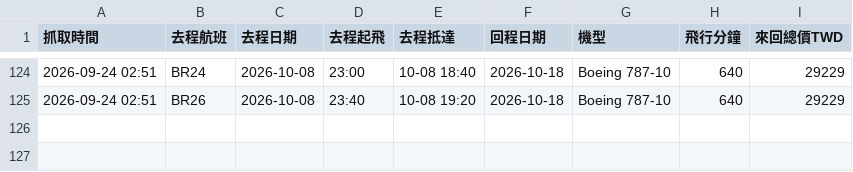
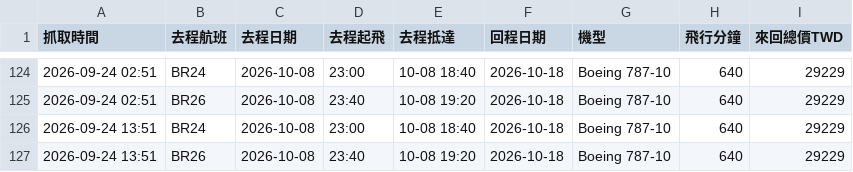
Before and after one commit to leoleo5736/flight-tracker, a CSV file: prices.csv, drawn as a sheet; only a part is shown, gaps mark what is left out.

Commit message:
價格更新 2026-09-24 13:51

```diff
--- a/prices.csv
+++ b/prices.csv
@@ -125 +125,3 @@
 2026-09-24 02:51,BR26,2026-10-08,23:40,10-08 19:20,2026-10-18,Boeing 787-10,640,29229
+2026-09-24 13:51,BR24,2026-10-08,23:00,10-08 18:40,2026-10-18,Boeing 787-10,640,29229
+2026-09-24 13:51,BR26,2026-10-08,23:40,10-08 19:20,2026-10-18,Boeing 787-10,640,29229
```
